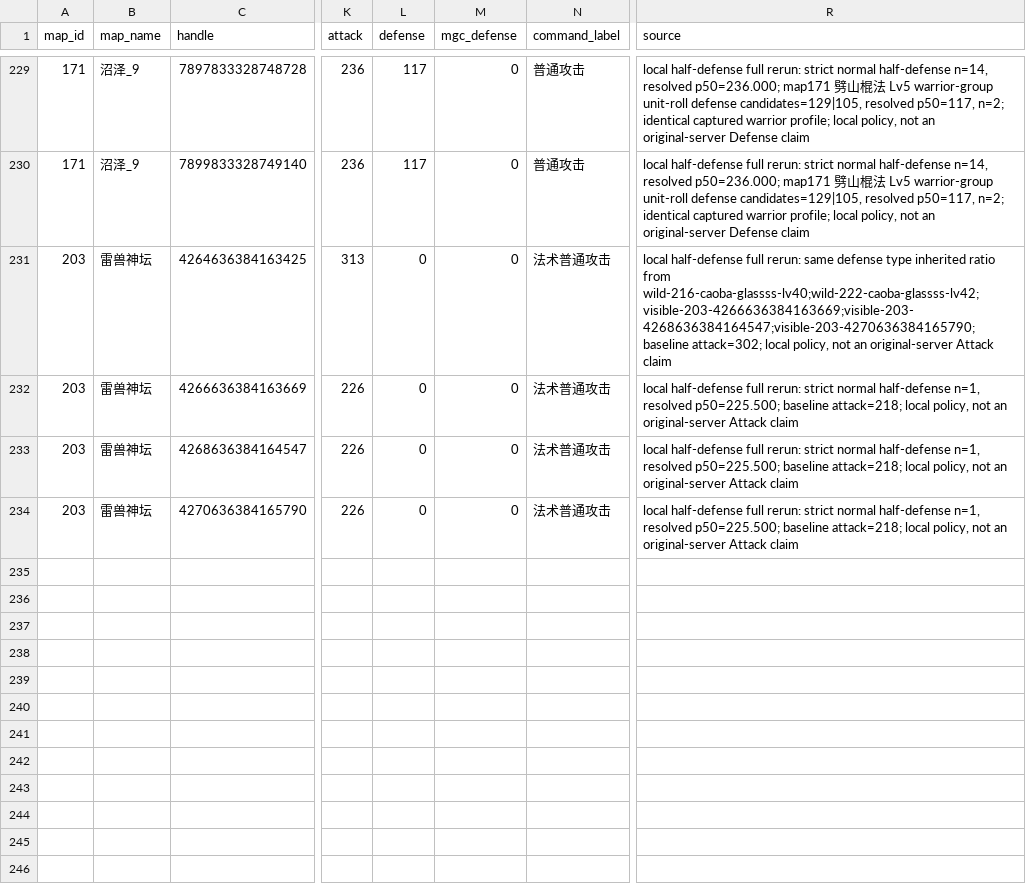
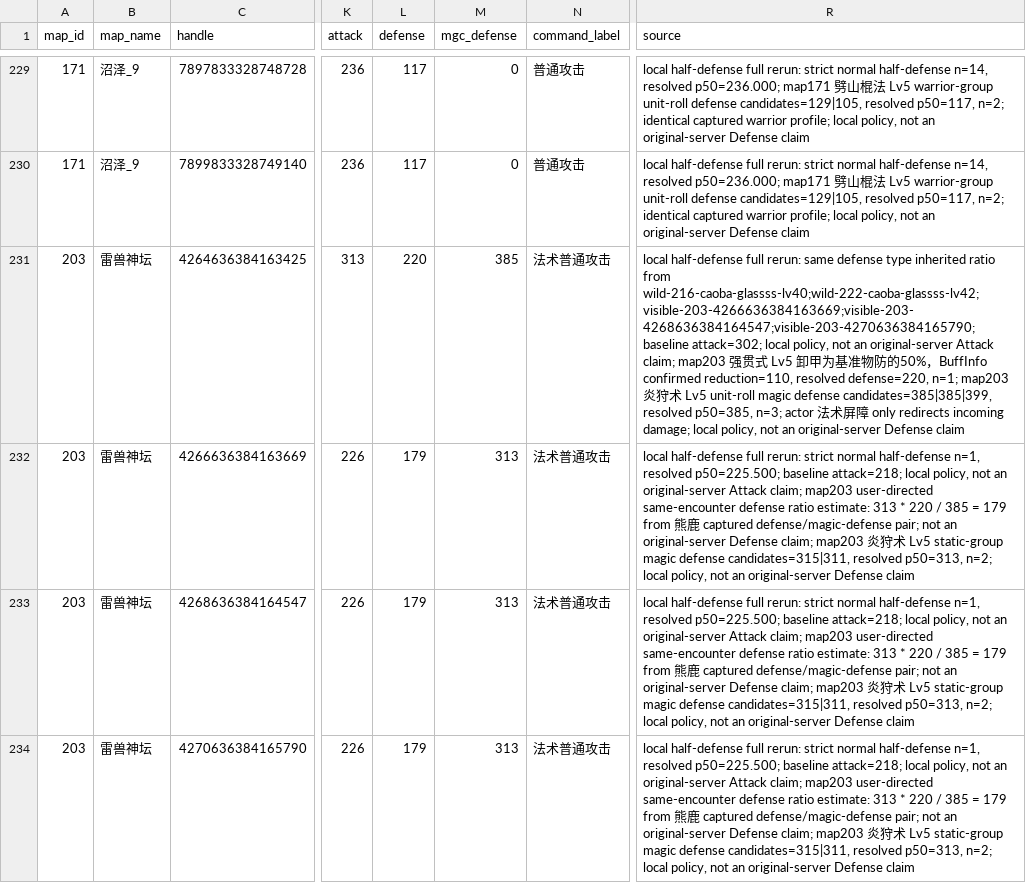
Before and after one commit to aiyouxiAAA/ai-server, a CSV file: internal/battle/config/classic-visible-monster.csv, drawn as a sheet; only a part is shown, gaps mark what is left out; the diff names each change by its address in the sheet, - before the commit and + after, or states it on an @@ line.

```diff
--- a/internal/battle/config/classic-visible-monster.csv
+++ b/internal/battle/config/classic-visible-monster.csv
-L231 (defense): 0
+L231 (defense): 220
-M231 (mgc_defense): 0
+M231 (mgc_defense): 385
-R231 (source): …original-server Attack claim
+R231 (source): …original-server Attack claim; map203 强贯式 Lv5 卸甲为基准物防的50%，BuffInfo confirmed reduction=110, resolved defense=220, n=1; map203 炎狩术 Lv5 unit-roll magic defense candidates=385|385|399, resolved p50=385, n=3; actor 法术屏障 only redirects incoming damage; local policy, not an original-server Defense claim
-L232:L234 (defense): 0
+L232:L234 (defense): 179
-M232:M234 (mgc_defense): 0
+M232:M234 (mgc_defense): 313
-R232:R234 (source): …original-server Attack claim
+R232:R234 (source): …original-server Attack claim; map203 user-directed same-encounter defense ratio estimate: 313 * 220 / 385 = 179 from 熊鹿 captured defense/magic-defense pair; not an original-server Defense claim; map203 炎狩术 Lv5 static-group magic defense candidates=315|311, resolved p50=313, n=2; local policy, not an original-server Defense claim
```
Also changed, not shown: internal/classicdata/source/monster-table.csv, internal/classicdata/source/skill-level-table.csv, 5 other files.
